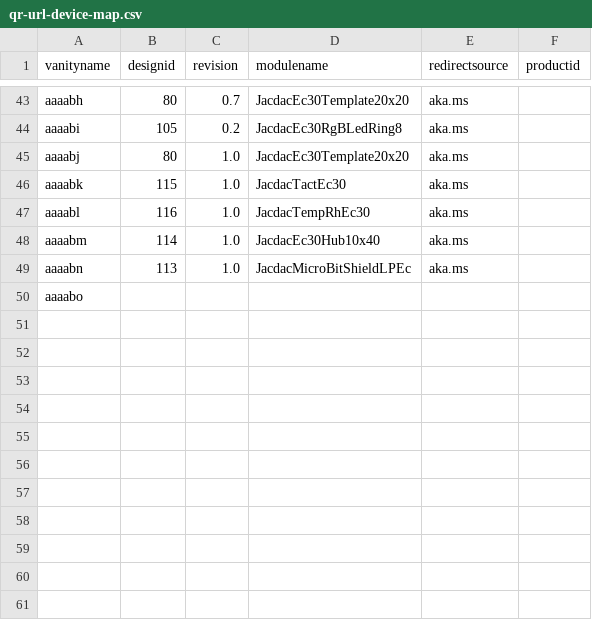
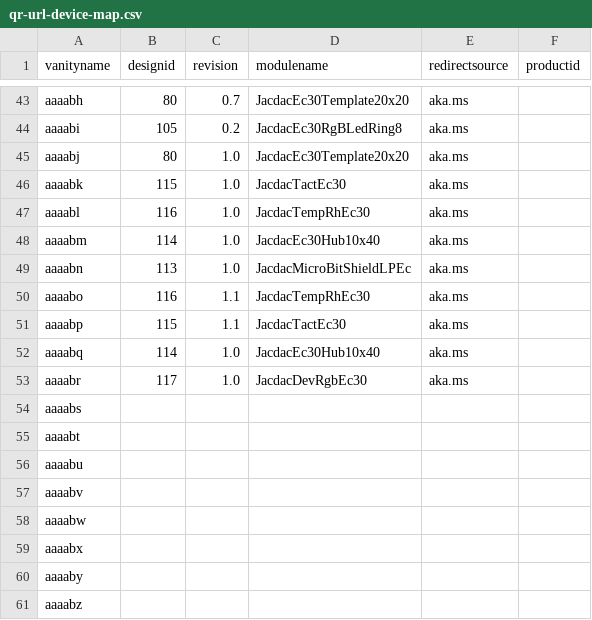
Before and after one commit to microsoft/jacdac, a CSV file: devices/microsoft-research/qr-url-device-map.csv, drawn as a sheet; only a part is shown, gaps mark what is left out.

Commit message:
Update qr-url-device-map.csv
added new designs

```diff
--- a/devices/microsoft-research/qr-url-device-map.csv
+++ b/devices/microsoft-research/qr-url-device-map.csv
@@ -49,2 +49,13 @@ aaaabm,114,1.0,JacdacEc30Hub10x40,aka.ms,
 aaaabn,113,1.0,JacdacMicroBitShieldLPEc,aka.ms,
-aaaabo,,,,,
+aaaabo,116,1.1,JacdacTempRhEc30,aka.ms,
+aaaabp,115,1.1,JacdacTactEc30,aka.ms,
+aaaabq,114,1.0,JacdacEc30Hub10x40,aka.ms,
+aaaabr,117,1.0,JacdacDevRgbEc30,aka.ms,
+aaaabs,,,,,
+aaaabt,,,,,
+aaaabu,,,,,
+aaaabv,,,,,
+aaaabw,,,,,
+aaaabx,,,,,
+aaaaby,,,,,
+aaaabz,,,,,
```
